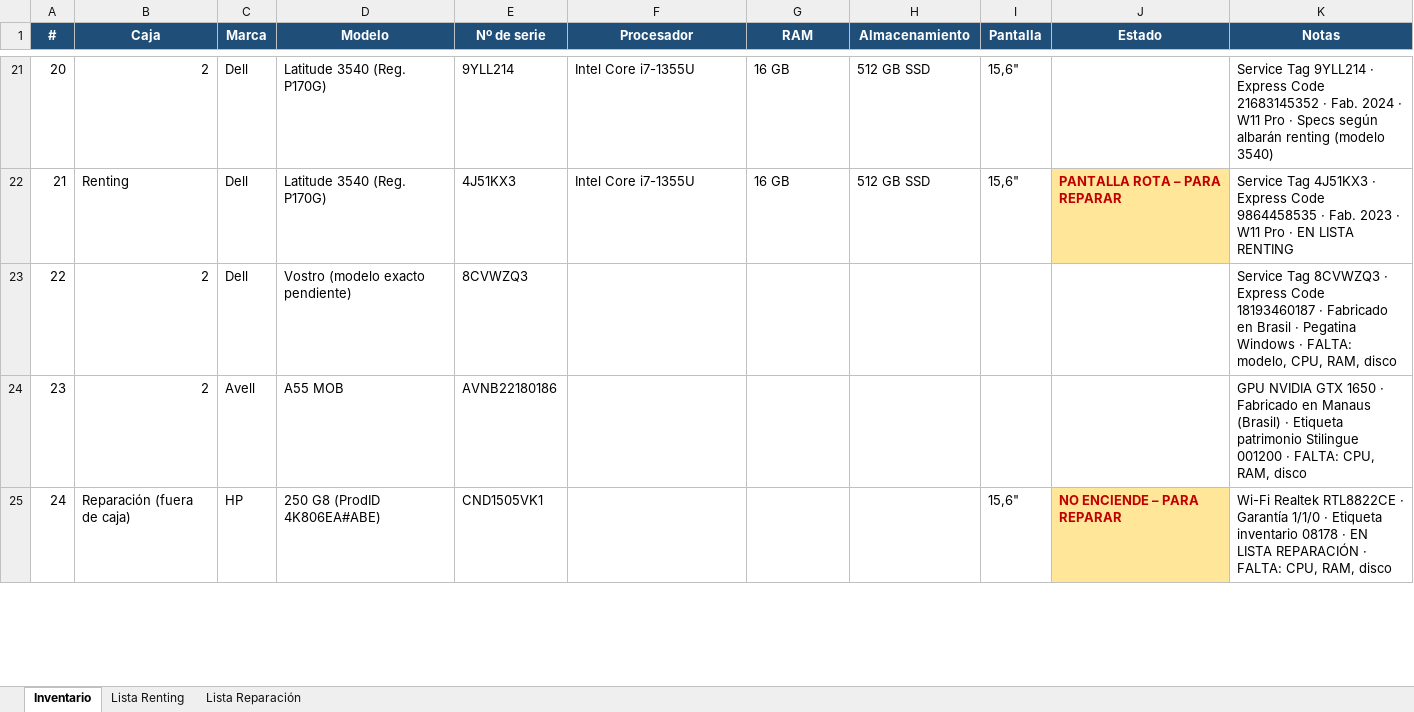
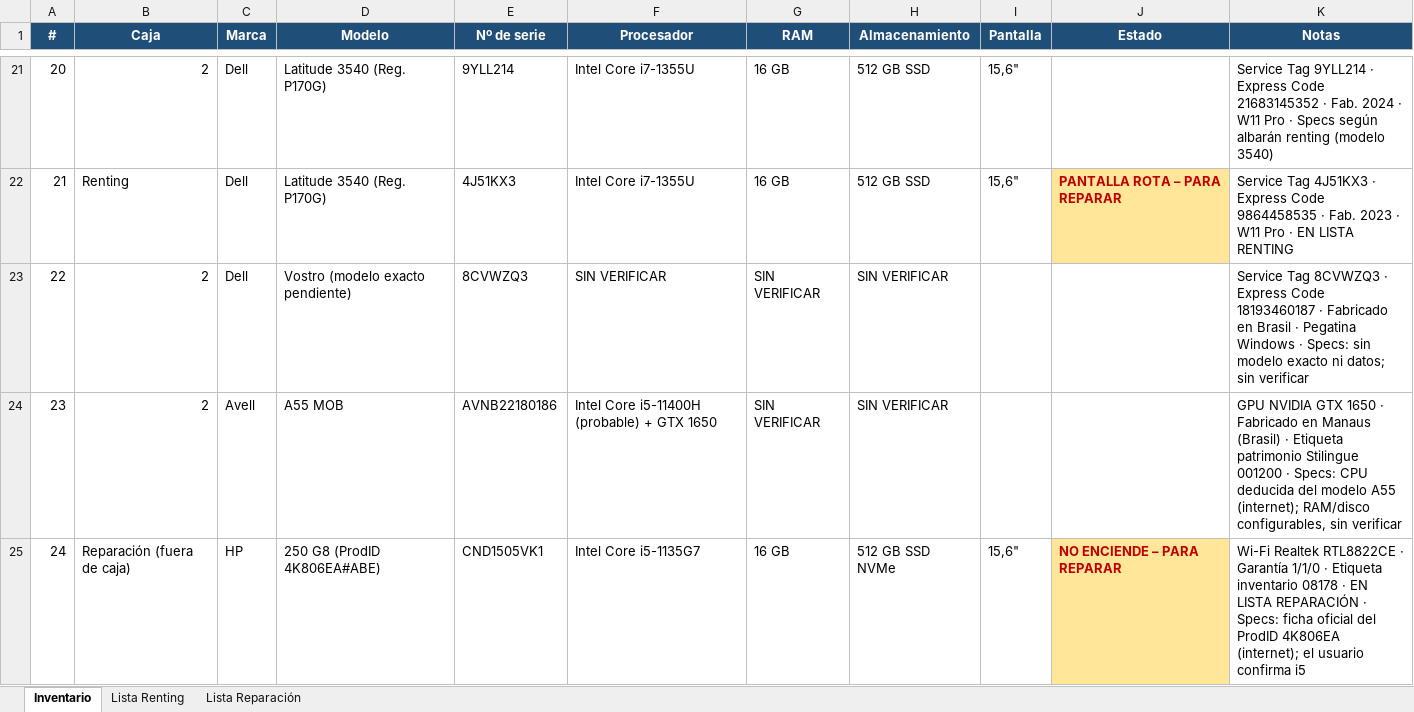
Before and after one commit to Dranicos/trabajo, an Excel workbook: inventario_portatiles.xlsx, sheet Inventario, drawn as a sheet; only a part is shown, gaps mark what is left out; values as stored, in another font and other column widths than the file's, no borders; the diff covers the shown part only; the diff names each change by its address in the sheet, - before the commit and + after, or states it on an @@ line.

```diff
--- a/inventario_portatiles.xlsx (sheet Inventario)
+++ b/inventario_portatiles.xlsx (sheet Inventario)
-F23 (Procesador): (empty)
+F23 (Procesador): SIN VERIFICAR
-G23:G24 (RAM): (empty)
+G23:G24 (RAM): SIN VERIFICAR
-H23:H24 (Almacenamiento): (empty)
+H23:H24 (Almacenamiento): SIN VERIFICAR
-K23 (Notas): …Windows · FALTA: modelo, CPU, RAM, disco
+K23 (Notas): …Windows · Specs: sin modelo exacto ni datos; sin verificar
-F24 (Procesador): (empty)
+F24 (Procesador): Intel Core i5-11400H (probable) + GTX 1650
-K24 (Notas): …001200 · FALTA: CPU, RAM, disco
+K24 (Notas): …001200 · Specs: CPU deducida del modelo A55 (internet); RAM/disco configurables, sin verificar
-F25 (Procesador): (empty)
+F25 (Procesador): Intel Core i5-1135G7
-G25 (RAM): (empty)
+G25 (RAM): 16 GB
-H25 (Almacenamiento): (empty)
+H25 (Almacenamiento): 512 GB SSD NVMe
-K25 (Notas): …REPARACIÓN · FALTA: CPU, RAM, disco
+K25 (Notas): …REPARACIÓN · Specs: ficha oficial del ProdID 4K806EA (internet); el usuario confirma i5
```
Also changed, not shown: 37 edited cells elsewhere in this sheet, 2 other files.
